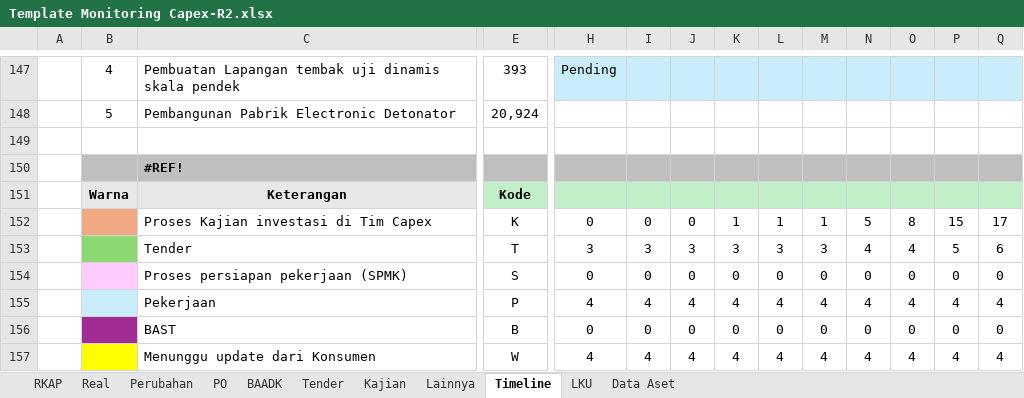
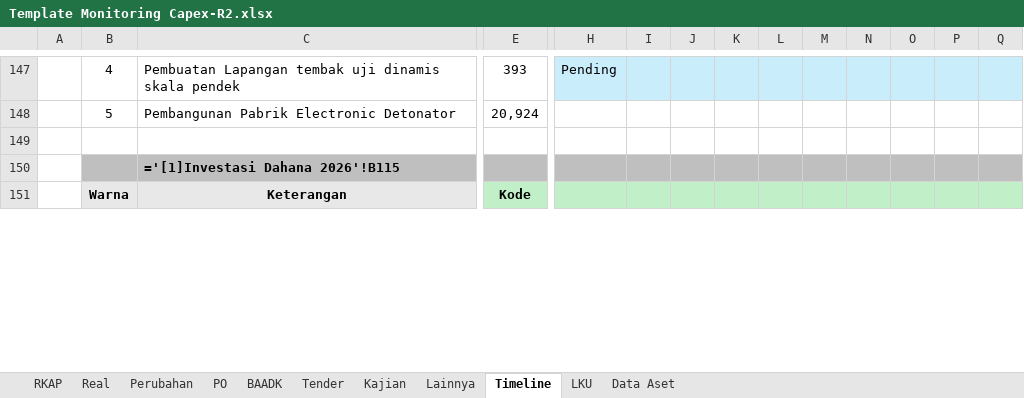
Before and after one commit to Akramz15/Capex-PT-Dahana, an Excel workbook: backend/templates/Template Monitoring Capex-R2.xlsx, sheet Timeline, drawn as a sheet; only a part is shown, gaps mark what is left out; values as stored, in another font and other column widths than the file's, no borders; formulas without a stored value are shown as written; charts and pictures and conditional formats not drawn; removed rows and columns are numbered as before the commit, all else as after; rows hold the shown columns only; the diff covers the shown part only; the diff names each change by its address in the sheet, - before the commit and + after, or states it on an @@ line.

```diff
--- a/backend/templates/Template Monitoring Capex-R2.xlsx (sheet Timeline)
+++ b/backend/templates/Template Monitoring Capex-R2.xlsx (sheet Timeline)
-C150: #REF!
+C150: ='[1]Investasi Dahana 2026'!B115
-row 152:  |  | Proses Kajian investasi di Tim Capex | K | 0 | 0 | 0 | 1 | 1 | 1 | 5 | 8 | 15 | 17
-row 153:  |  | Tender | T | 3 | 3 | 3 | 3 | 3 | 3 | 4 | 4 | 5 | 6
-row 154:  |  | Proses persiapan pekerjaan (SPMK) | S | 0 | 0 | 0 | 0 | 0 | 0 | 0 | 0 | 0 | 0
-row 155:  |  | Pekerjaan | P | 4 | 4 | 4 | 4 | 4 | 4 | 4 | 4 | 4 | 4
-row 156:  |  | BAST | B | 0 | 0 | 0 | 0 | 0 | 0 | 0 | 0 | 0 | 0
-row 157:  |  | Menunggu update dari Konsumen | W | 4 | 4 | 4 | 4 | 4 | 4 | 4 | 4 | 4 | 4
```
Also changed, not shown: 7 added rows, 1 removed row and 24 edited cells elsewhere in this sheet, sheet LKU, sheet RKAP, sheet Real, sheet Lainnya, sheet Tender, sheet PO, 3 more sheets, hidden cells, charts or pictures, 1 other file.
